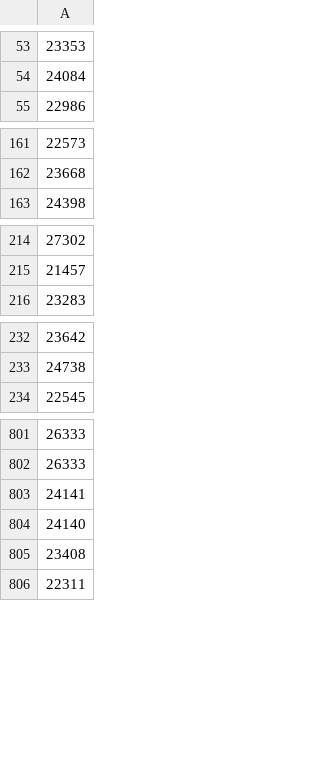
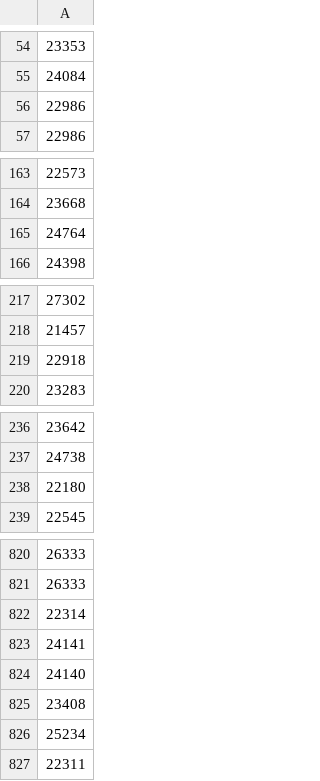
Before and after one commit to reubenfb/reubenfb.github.io, a CSV file: SportsAges/mlb.csv, drawn as a sheet; only a part is shown, gaps mark what is left out; the diff covers the shown part only; the diff names each change by its address in the sheet, - before the commit and + after, or states it on an @@ line.

```diff
--- a/SportsAges/mlb.csv
+++ b/SportsAges/mlb.csv
+row 56: 22986
+row 165: 24764
+row 219: 22918
+row 238: 22180
+row 822: 22314
+row 826: 25234
```
Also changed, not shown: 16 added rows elsewhere in this file, 1 other file.
